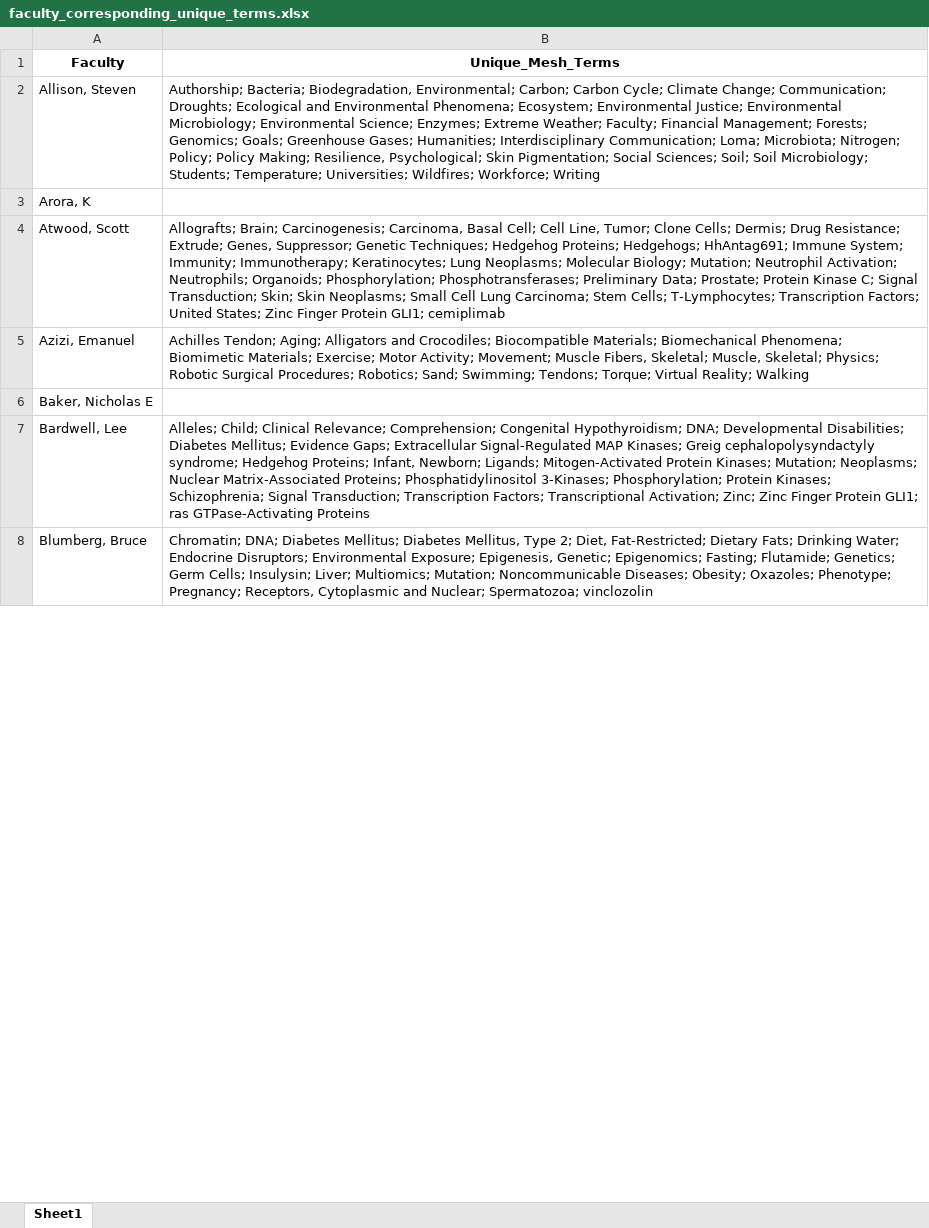
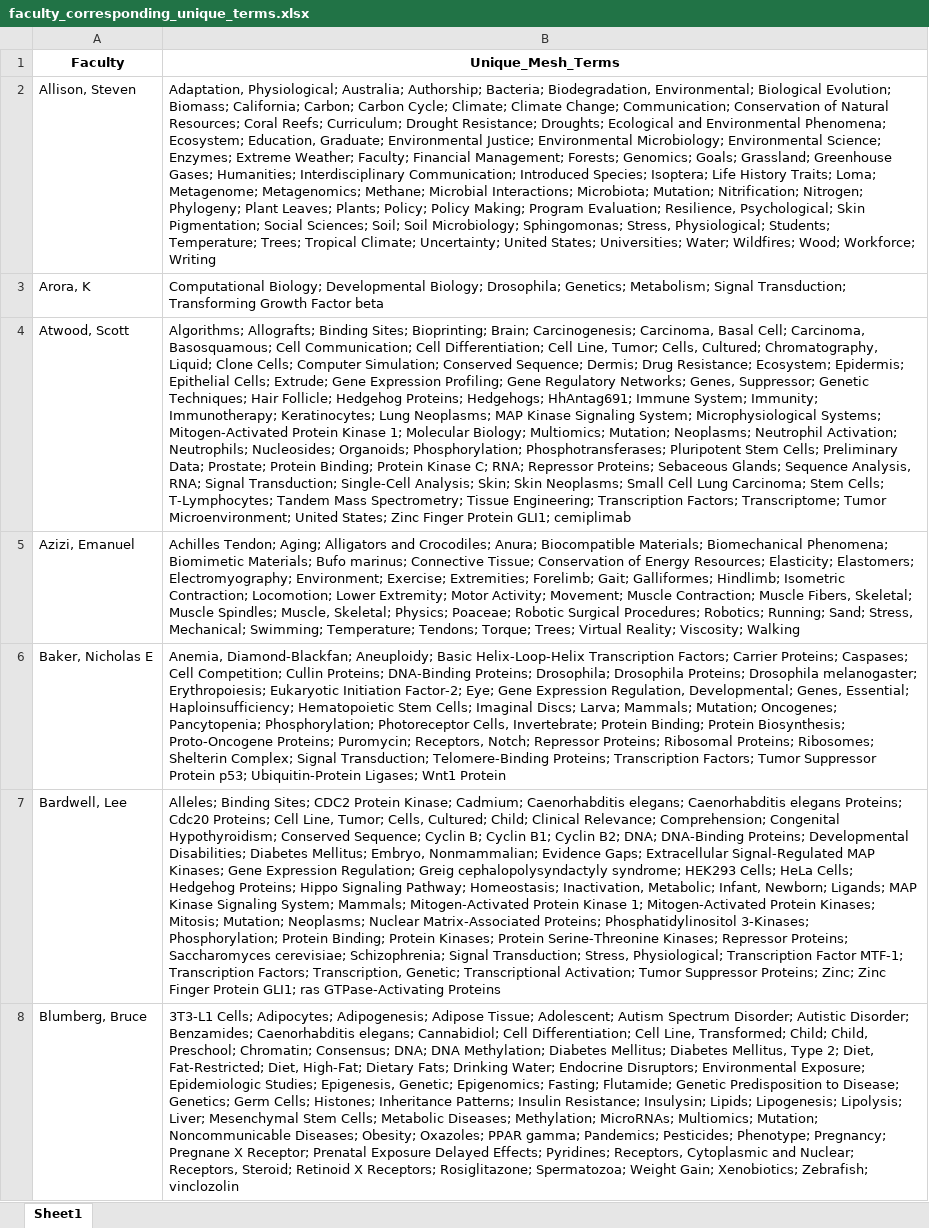
Before and after one commit to mital-i/faculty-clustering-project, an Excel workbook: faculty_corresponding_unique_terms.xlsx, sheet Sheet1, drawn as a sheet; only a part is shown; values as stored, in another font and other column widths than the file's, no borders; the diff covers the shown part only; the diff names each change by its address in the sheet, - before the commit and + after, or states it on an @@ line.

```diff
--- a/faculty_corresponding_unique_terms.xlsx (sheet Sheet1)
+++ b/faculty_corresponding_unique_terms.xlsx (sheet Sheet1)
-B2 (Unique_Mesh_Terms): Authorship; Bacteria; Biodegradation, Environmental; Carbon; Carbon Cycle; Climate Change; Communication; Droughts; Ecological and Environmental Phenomena; Ecosystem; Environmental Justice; Environmental Microbiology; Environmental Science; Enzymes; Extreme Weather; Faculty; Financial Management; Forests; Genomics; Goals; Greenhouse Gases; Humanities; Interdisciplinary Communication; Loma; Microbiota; Nitrogen; Policy; Policy Making; Resilience, Psychological; Skin Pigmentation; Social Sciences; Soil; Soil Microbiology; Students; Temperature; Universities; Wildfires; Workforce; Writing
+B2 (Unique_Mesh_Terms): Adaptation, Physiological; Australia; Authorship; Bacteria; Biodegradation, Environmental; Biological Evolution; Biomass; California; Carbon; Carbon Cycle; Climate; Climate Change; Communication; Conservation of Natural Resources; Coral Reefs; Curriculum; Drought Resistance; Droughts; Ecological and Environmental Phenomena; Ecosystem; Education, Graduate; Environmental Justice; Environmental Microbiology; Environmental Science; Enzymes; Extreme Weather; Faculty; Financial Management; Forests; Genomics; Goals; Grassland; Greenhouse Gases; Humanities; Interdisciplinary Communication; Introduced Species; Isoptera; Life History Traits; Loma; Metagenome; Metagenomics; Methane; Microbial Interactions; Microbiota; Mutation; Nitrification; Nitrogen; Phylogeny; Plant Leaves; Plants; Policy; Policy Making; Program Evaluation; Resilience, Psychological; Skin Pigmentation; Social Sciences; Soil; Soil Microbiology; Sphingomonas; Stress, Physiological; Students; Temperature; Trees; Tropical Climate; Uncertainty; United States; Universities; Water; Wildfires; Wood; Workforce; Writing
-B3 (Unique_Mesh_Terms): (empty)
+B3 (Unique_Mesh_Terms): Computational Biology; Developmental Biology; Drosophila; Genetics; Metabolism; Signal Transduction; Transforming Growth Factor beta
-B4 (Unique_Mesh_Terms): Allografts; Brain; Carcinogenesis; Carcinoma, Basal Cell; Cell Line, Tumor; Clone Cells; Dermis; Drug Resistance; Extrude; Genes, Suppressor; Genetic Techniques; Hedgehog Proteins; Hedgehogs; HhAntag691; Immune System; Immunity; Immunotherapy; Keratinocytes; Lung Neoplasms; Molecular Biology; Mutation; Neutrophil Activation; Neutrophils; Organoids; Phosphorylation; Phosphotransferases; Preliminary Data; Prostate; Protein Kinase C; Signal Transduction; Skin; Skin Neoplasms; Small Cell Lung Carcinoma; Stem Cells; T-Lymphocytes; Transcription Factors; United States;…
+B4 (Unique_Mesh_Terms): Algorithms; Allografts; Binding Sites; Bioprinting; Brain; Carcinogenesis; Carcinoma, Basal Cell; Carcinoma, Basosquamous; Cell Communication; Cell Differentiation; Cell Line, Tumor; Cells, Cultured; Chromatography, Liquid; Clone Cells; Computer Simulation; Conserved Sequence; Dermis; Drug Resistance; Ecosystem; Epidermis; Epithelial Cells; Extrude; Gene Expression Profiling; Gene Regulatory Networks; Genes, Suppressor; Genetic Techniques; Hair Follicle; Hedgehog Proteins; Hedgehogs; HhAntag691; Immune System; Immunity; Immunotherapy; Keratinocytes; Lung Neoplasms; MAP Kinase Signaling System; Microphysiological Systems; Mitogen-Activated Protein Kinase 1; Molecular Biology; Multiomics; Mutation; Neoplasms; Neutrophil Activation; Neutrophils; Nucleosides; Organoids; Phosphorylation; Phosphotransferases; Pluripotent Stem Cells; Preliminary Data; Prostate; Protein Binding; Protein Kinase C; RNA; Repressor Proteins; Sebaceous Glands; Sequence Analysis, RNA; Signal Transduction; Single-Cell Analysis; Skin; Skin Neoplasms; Small Cell Lung Carcinoma; Stem Cells; T-Lymphocytes; Tandem Mass Spectrometry; Tissue Engineering; Transcription Factors; Transcriptome; Tumor Microenvironment; United States;…
-B5 (Unique_Mesh_Terms): …and Crocodiles; Biocompatible Materials; Biomechanical Phenomena; Biomimetic Materials; Exercise; Motor Activity; Movement; Muscle Fibers, Skeletal; Muscle, Skeletal; Physics; Robotic Surgical Procedures; Robotics; Sand; Swimming; Tendons; Torque; Virtual Reality; Walking
+B5 (Unique_Mesh_Terms): …and Crocodiles; Anura; Biocompatible Materials; Biomechanical Phenomena; Biomimetic Materials; Bufo marinus; Connective Tissue; Conservation of Energy Resources; Elasticity; Elastomers; Electromyography; Environment; Exercise; Extremities; Forelimb; Gait; Galliformes; Hindlimb; Isometric Contraction; Locomotion; Lower Extremity; Motor Activity; Movement; Muscle Contraction; Muscle Fibers, Skeletal; Muscle Spindles; Muscle, Skeletal; Physics; Poaceae; Robotic Surgical Procedures; Robotics; Running; Sand; Stress, Mechanical; Swimming; Temperature; Tendons; Torque; Trees; Virtual Reality; Viscosity; Walking
-B6 (Unique_Mesh_Terms): (empty)
+B6 (Unique_Mesh_Terms): Anemia, Diamond-Blackfan; Aneuploidy; Basic Helix-Loop-Helix Transcription Factors; Carrier Proteins; Caspases; Cell Competition; Cullin Proteins; DNA-Binding Proteins; Drosophila; Drosophila Proteins; Drosophila melanogaster; Erythropoiesis; Eukaryotic Initiation Factor-2; Eye; Gene Expression Regulation, Developmental; Genes, Essential; Haploinsufficiency; Hematopoietic Stem Cells; Imaginal Discs; Larva; Mammals; Mutation; Oncogenes; Pancytopenia; Phosphorylation; Photoreceptor Cells, Invertebrate; Protein Binding; Protein Biosynthesis; Proto-Oncogene Proteins; Puromycin; Receptors, Notch; Repressor Proteins; Ribosomal Proteins; Ribosomes; Shelterin Complex; Signal Transduction; Telomere-Binding Proteins; Transcription Factors; Tumor Suppressor Protein p53; Ubiquitin-Protein Ligases; Wnt1 Protein
-B7 (Unique_Mesh_Terms): Alleles; Child; Clinical Relevance; Comprehension; Congenital Hypothyroidism; DNA; Developmental Disabilities; Diabetes Mellitus; Evidence Gaps; Extracellular Signal-Regulated MAP Kinases; Greig cephalopolysyndactyly syndrome; Hedgehog Proteins; Infant, Newborn; Ligands; Mitogen-Activated Protein Kinases; Mutation; Neoplasms; Nuclear Matrix-Associated Proteins; Phosphatidylinositol 3-Kinases; Phosphorylation; Protein Kinases; Schizophrenia; Signal Transduction; Transcription Factors; Transcriptional Activation; Zinc; Zinc…
+B7 (Unique_Mesh_Terms): Alleles; Binding Sites; CDC2 Protein Kinase; Cadmium; Caenorhabditis elegans; Caenorhabditis elegans Proteins; Cdc20 Proteins; Cell Line, Tumor; Cells, Cultured; Child; Clinical Relevance; Comprehension; Congenital Hypothyroidism; Conserved Sequence; Cyclin B; Cyclin B1; Cyclin B2; DNA; DNA-Binding Proteins; Developmental Disabilities; Diabetes Mellitus; Embryo, Nonmammalian; Evidence Gaps; Extracellular Signal-Regulated MAP Kinases; Gene Expression Regulation; Greig cephalopolysyndactyly syndrome; HEK293 Cells; HeLa Cells; Hedgehog Proteins; Hippo Signaling Pathway; Homeostasis; Inactivation, Metabolic; Infant, Newborn; Ligands; MAP Kinase Signaling System; Mammals; Mitogen-Activated Protein Kinase 1; Mitogen-Activated Protein Kinases; Mitosis; Mutation; Neoplasms; Nuclear Matrix-Associated Proteins; Phosphatidylinositol 3-Kinases; Phosphorylation; Protein Binding; Protein Kinases; Protein Serine-Threonine Kinases; Repressor Proteins; Saccharomyces cerevisiae; Schizophrenia; Signal Transduction; Stress, Physiological; Transcription Factor MTF-1; Transcription Factors; Transcription, Genetic; Transcriptional Activation; Tumor Suppressor Proteins; Zinc; Zinc…
-B8 (Unique_Mesh_Terms): Chromatin; DNA; Diabetes Mellitus; Diabetes Mellitus, Type 2; Diet, Fat-Restricted; Dietary Fats; Drinking Water; Endocrine Disruptors; Environmental Exposure; Epigenesis, Genetic; Epigenomics; Fasting; Flutamide; Genetics; Germ Cells; Insulysin; Liver; Multiomics; Mutation; Noncommunicable Diseases; Obesity; Oxazoles; Phenotype; Pregnancy; Receptors, Cytoplasmic and Nuclear; Spermatozoa; vinclozolin
+B8 (Unique_Mesh_Terms): 3T3-L1 Cells; Adipocytes; Adipogenesis; Adipose Tissue; Adolescent; Autism Spectrum Disorder; Autistic Disorder; Benzamides; Caenorhabditis elegans; Cannabidiol; Cell Differentiation; Cell Line, Transformed; Child; Child, Preschool; Chromatin; Consensus; DNA; DNA Methylation; Diabetes Mellitus; Diabetes Mellitus, Type 2; Diet, Fat-Restricted; Diet, High-Fat; Dietary Fats; Drinking Water; Endocrine Disruptors; Environmental Exposure; Epidemiologic Studies; Epigenesis, Genetic; Epigenomics; Fasting; Flutamide; Genetic Predisposition to Disease; Genetics; Germ Cells; Histones; Inheritance Patterns; Insulin Resistance; Insulysin; Lipids; Lipogenesis; Lipolysis; Liver; Mesenchymal Stem Cells; Metabolic Diseases; Methylation; MicroRNAs; Multiomics; Mutation; Noncommunicable Diseases; Obesity; Oxazoles; PPAR gamma; Pandemics; Pesticides; Phenotype; Pregnancy; Pregnane X Receptor; Prenatal Exposure Delayed Effects; Pyridines; Receptors, Cytoplasmic and Nuclear; Receptors, Steroid; Retinoid X Receptors; Rosiglitazone; Spermatozoa; Weight Gain; Xenobiotics; Zebrafish; vinclozolin
```
Also changed, not shown: 1 added row, 2 removed rows, 3 moved rows and 98 edited cells elsewhere in this sheet, Faculty_Proposal_Abstracts.xlsx, faculty_mesh_terms.xlsx, 5 other files.
